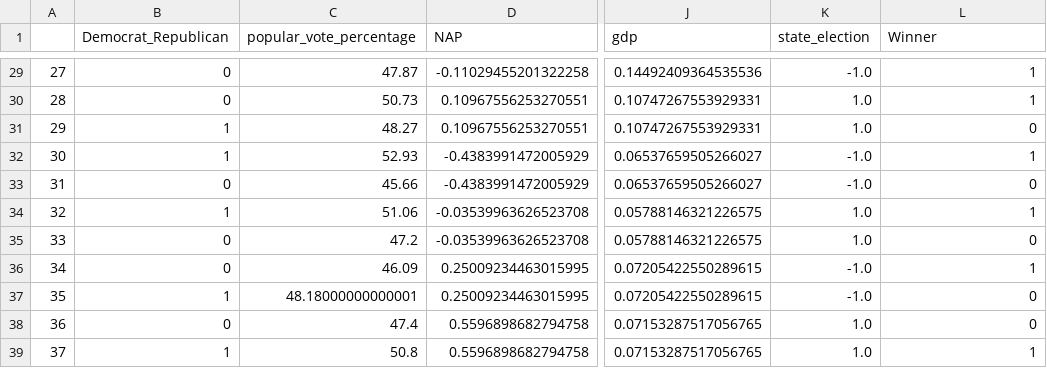
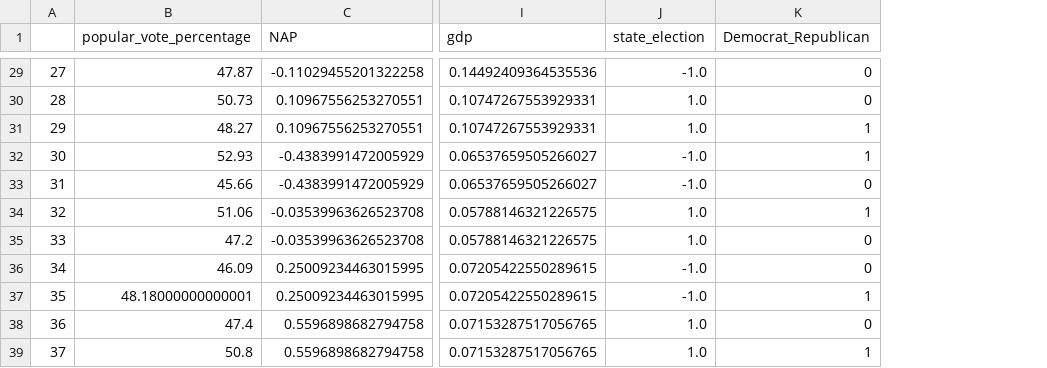
Before and after one commit to CS109a-Election2020/Harvard_G1, a CSV file: data/Merged_Fundamentals_and_Polls/Remastered_df_10pred.csv, drawn as a sheet; only a part is shown, gaps mark what is left out; removed rows and columns are numbered as before the commit, all else as after; the diff covers the shown part only; the diff names each change by its address in the sheet, - before the commit and + after, or states it on an @@ line.

```diff
--- a/data/Merged_Fundamentals_and_Polls/Remastered_df_10pred.csv
+++ b/data/Merged_Fundamentals_and_Polls/Remastered_df_10pred.csv
-column B (Democrat_Republican), rows 29-39: 0 | 0 | 1 | 1 | 0 | 1 | 0 | 0 | 1 | 0 | 1
-K1: Winner
+K1: Democrat_Republican
-K29:K30 (Democrat_Republican): 1
+K29:K30 (Democrat_Republican): 0
-K31 (Democrat_Republican): 0
+K31 (Democrat_Republican): 1
-K36 (Democrat_Republican): 1
+K36 (Democrat_Republican): 0
-K37 (Democrat_Republican): 0
+K37 (Democrat_Republican): 1
```
Also changed, not shown: 15 edited cells elsewhere in this file, 8 other files.
